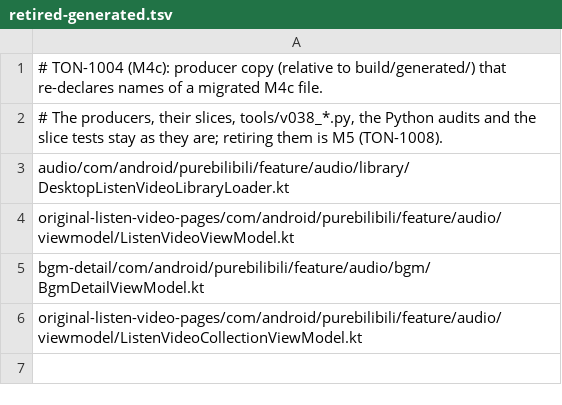
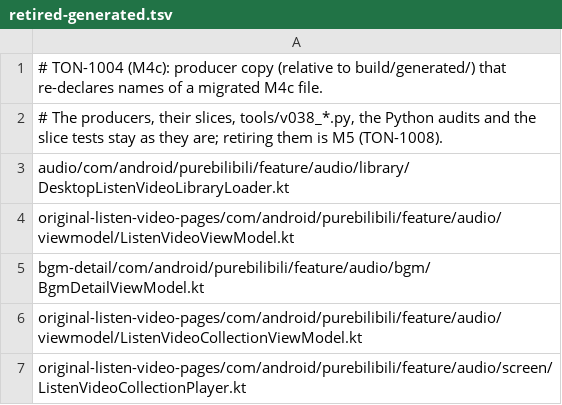
Before and after one commit to tonysuper666-creator/BiliPai-Windows, a TSV file: desktop/upstream-core/m4c/retired-generated.tsv, drawn as a sheet.

Commit message:
audio: ListenVideoCollectionPlayer compiles from the merged upstream source; the collection page follows upstream (TON-1004)

```diff
--- a/desktop/upstream-core/m4c/retired-generated.tsv
+++ b/desktop/upstream-core/m4c/retired-generated.tsv
@@ -6 +6,2 @@ bgm-detail/com/android/purebilibili/feature/audio/bgm/BgmDetailViewModel.kt
 original-listen-video-pages/com/android/purebilibili/feature/audio/viewmodel/ListenVideoCollectionViewModel.kt
+original-listen-video-pages/com/android/purebilibili/feature/audio/screen/ListenVideoCollectionPlayer.kt
```
Also changed, not shown: 6 other files.
